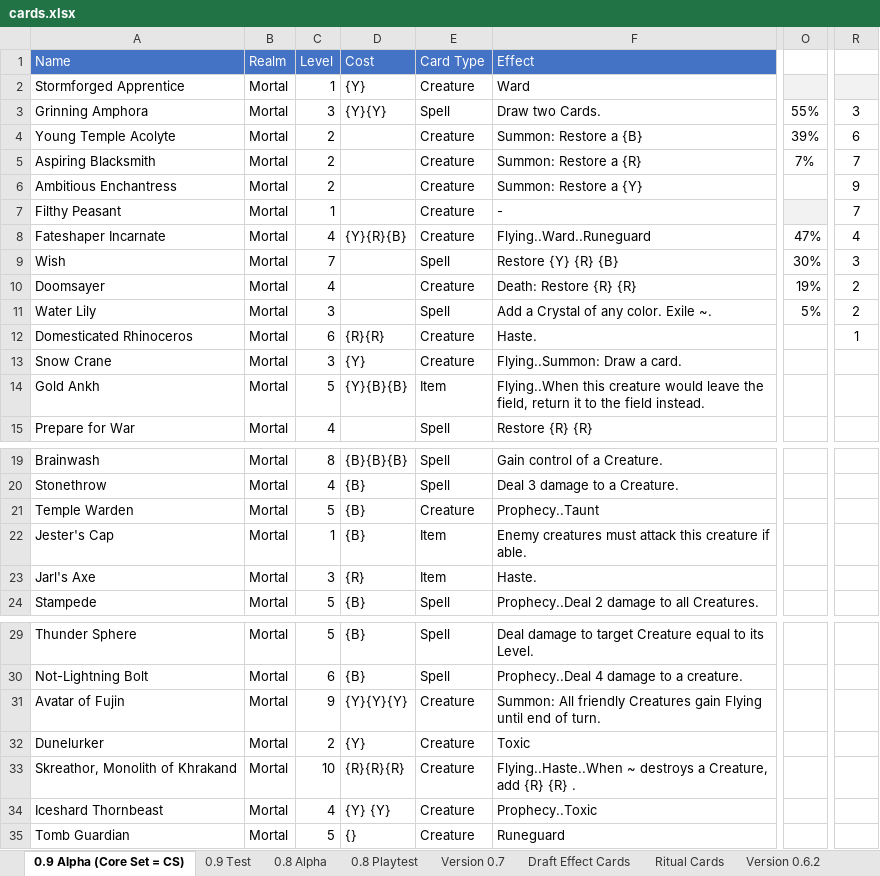
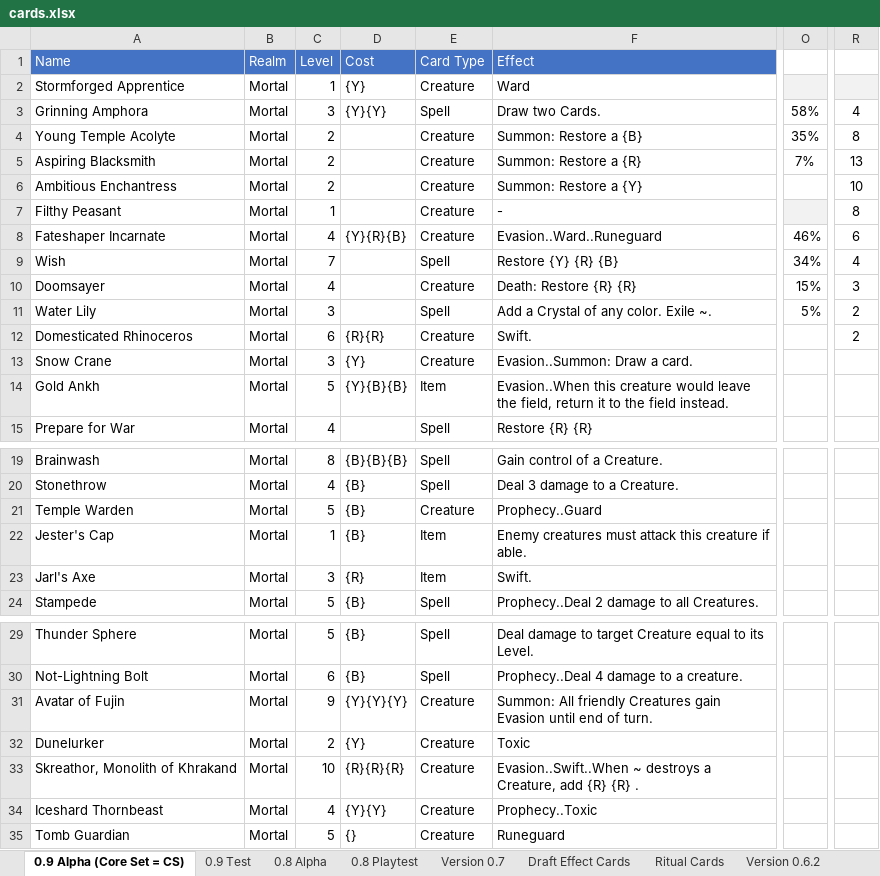
Before and after one commit to jonaspmeise/BeyondCardGame, an Excel workbook: cards.xlsx, sheet 0.9 Alpha (Core Set = CS), drawn as a sheet; only a part is shown, gaps mark what is left out; values as stored, in another font and other column widths than the file's, no borders; charts and pictures not drawn; the diff covers the shown part only; the diff names each change by its address in the sheet, - before the commit and + after, or states it on an @@ line.

```diff
--- a/cards.xlsx (sheet 0.9 Alpha (Core Set = CS))
+++ b/cards.xlsx (sheet 0.9 Alpha (Core Set = CS))
-O3: 55%
+O3: 58%
-R3: 3
+R3: 4
-O4: 39%
+O4: 35%
-R4: 6
+R4: 8
-R5: 7
+R5: 13
-R6: 9
+R6: 10
-R7: 7
+R7: 8
-F8 (Effect): Flying..Ward..Runeguard
+F8 (Effect): Evasion..Ward..Runeguard
-O8: 47%
+O8: 46%
-R8: 4
+R8: 6
-O9: 30%
+O9: 34%
-R9: 3
+R9: 4
-O10: 19%
+O10: 15%
-R10: 2
+R10: 3
-F12 (Effect): Haste.
+F12 (Effect): Swift.
-R12: 1
+R12: 2
-F13 (Effect): Flying..Summon: Draw a card.
+F13 (Effect): Evasion..Summon: Draw a card.
-F14 (Effect): Flying..When this creature…
+F14 (Effect): Evasion..When this creature…
-F21 (Effect): Prophecy..Taunt
+F21 (Effect): Prophecy..Guard
-F23 (Effect): Haste.
+F23 (Effect): Swift.
-F31 (Effect): …Creatures gain Flying until end…
+F31 (Effect): …Creatures gain Evasion until end…
-F33 (Effect): Flying..Haste..When ~ destroys…
+F33 (Effect): Evasion..Swift..When ~ destroys…
-D34 (Cost): {Y} {Y}
+D34 (Cost): {Y}{Y}
```
Also changed, not shown: 15 added rows, 15 removed rows and 10 edited cells elsewhere in this sheet, charts or pictures, 2 other files.
